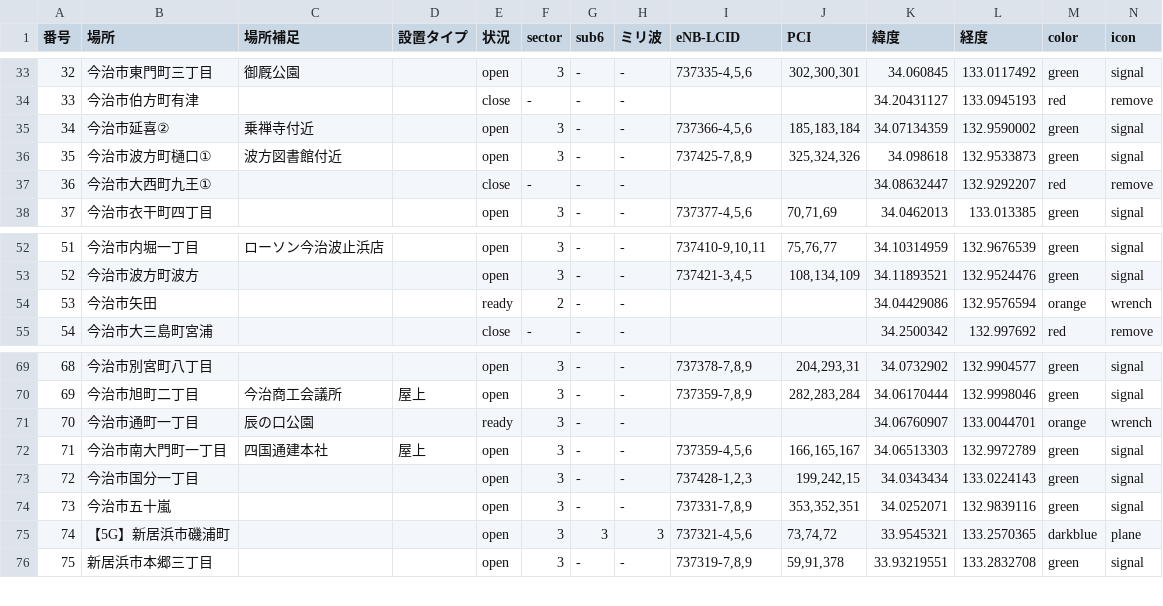
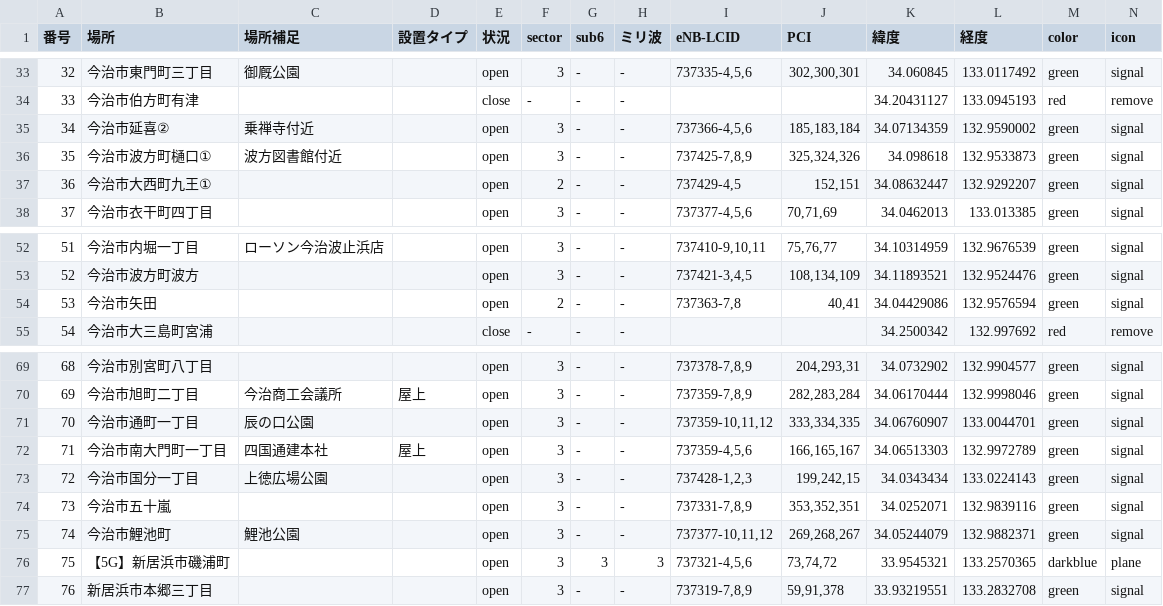
Before and after one commit to raku10ehime/map, a CSV file: ehime.csv, drawn as a sheet; only a part is shown, gaps mark what is left out; addresses are those after the commit; the diff names each change by its address in the sheet, - before the commit and + after, or states it on an @@ line.

```diff
--- a/ehime.csv
+++ b/ehime.csv
-E37 (状況): close
+E37 (状況): open
-F37 (sector): -
+F37 (sector): 2
-I37 (eNB-LCID): (empty)
+I37 (eNB-LCID): 737429-4,5
-J37 (PCI): (empty)
+J37 (PCI): 152,151
-M37 (color): red
+M37 (color): green
-N37 (icon): remove
+N37 (icon): signal
-E54 (状況): ready
+E54 (状況): open
-I54 (eNB-LCID): (empty)
+I54 (eNB-LCID): 737363-7,8
-J54 (PCI): (empty)
+J54 (PCI): 40,41
-M54 (color): orange
+M54 (color): green
-N54 (icon): wrench
+N54 (icon): signal
-E71 (状況): ready
+E71 (状況): open
-I71 (eNB-LCID): (empty)
+I71 (eNB-LCID): 737359-10,11,12
-J71 (PCI): (empty)
+J71 (PCI): 333,334,335
-M71 (color): orange
+M71 (color): green
-N71 (icon): wrench
+N71 (icon): signal
-C73 (場所補足): (empty)
+C73 (場所補足): 上徳広場公園
+row 75: 74 | 今治市鯉池町 | 鯉池公園 |  | open | 3 | - | - | 737377-10,11,12 | 269,268,267 | 34.05244079 | 132.9882371 | green | signal
@@ column A (番号) renumbered from row 76 down @@
```
Also changed, not shown: 2 other files.
